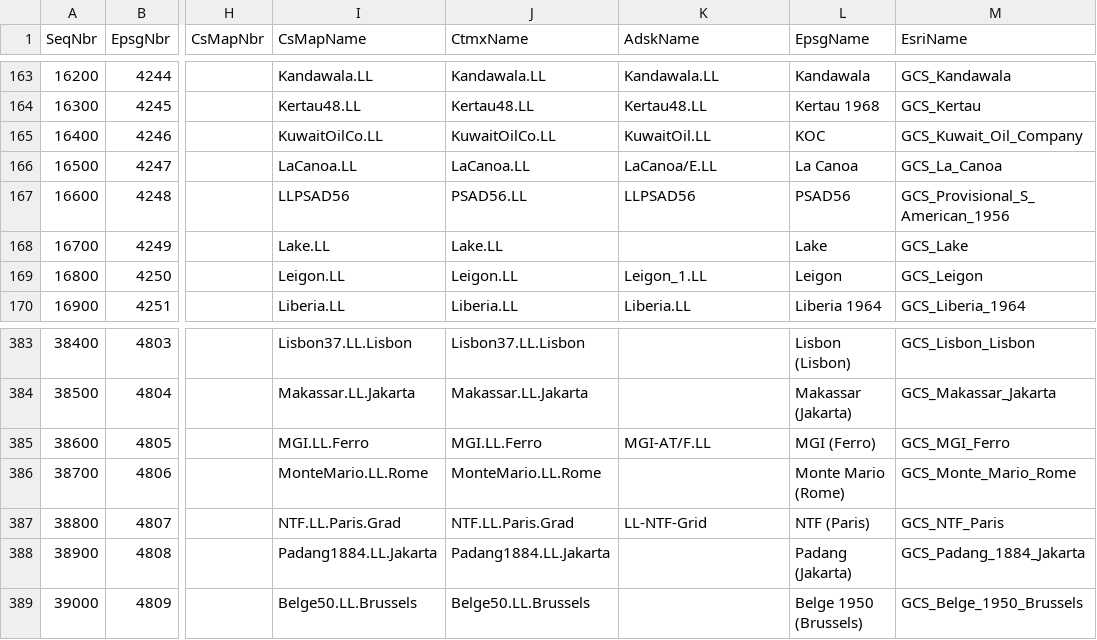
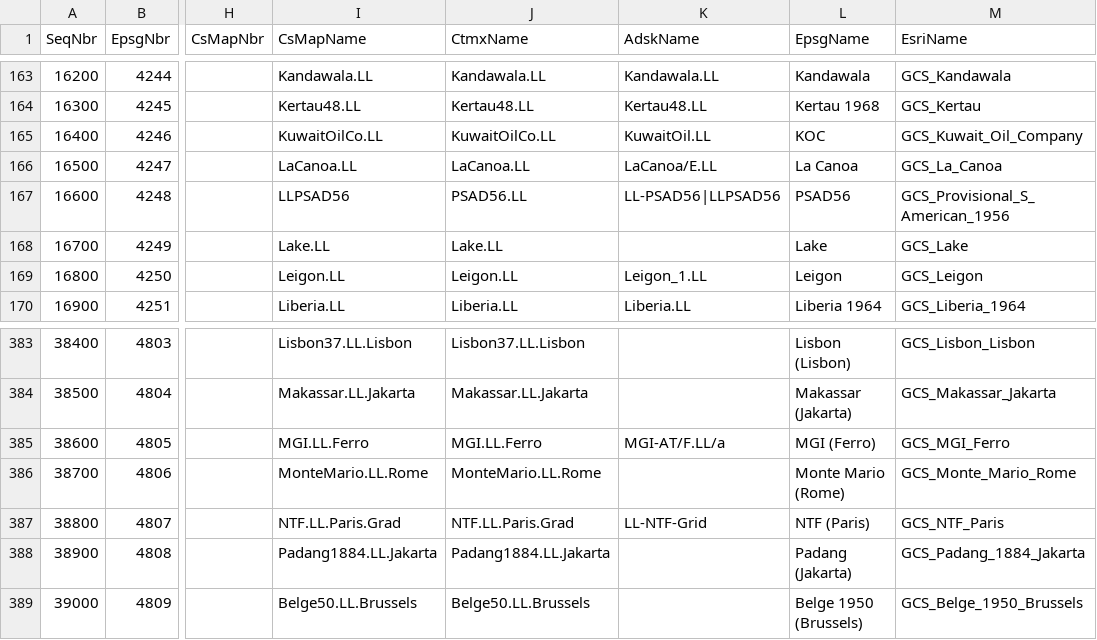
Before and after one commit to jumpinjackie/cs-map, a CSV file: CsMapDev/Data/GeographicKeyNameMap.csv, drawn as a sheet; only a part is shown, gaps mark what is left out; the diff names each change by its address in the sheet, - before the commit and + after, or states it on an @@ line.

```diff
--- a/CsMapDev/Data/GeographicKeyNameMap.csv
+++ b/CsMapDev/Data/GeographicKeyNameMap.csv
-K167 (AdskName): LLPSAD56
+K167 (AdskName): LL-PSAD56|LLPSAD56
-K385 (AdskName): MGI-AT/F.LL
+K385 (AdskName): MGI-AT/F.LL/a
```
Also changed, not shown: CsMapDev/Data/ProjectionKeyNameMap.csv, CsMapDev/Data/ProjectiveKeyNameMap.csv, 11 other files.
